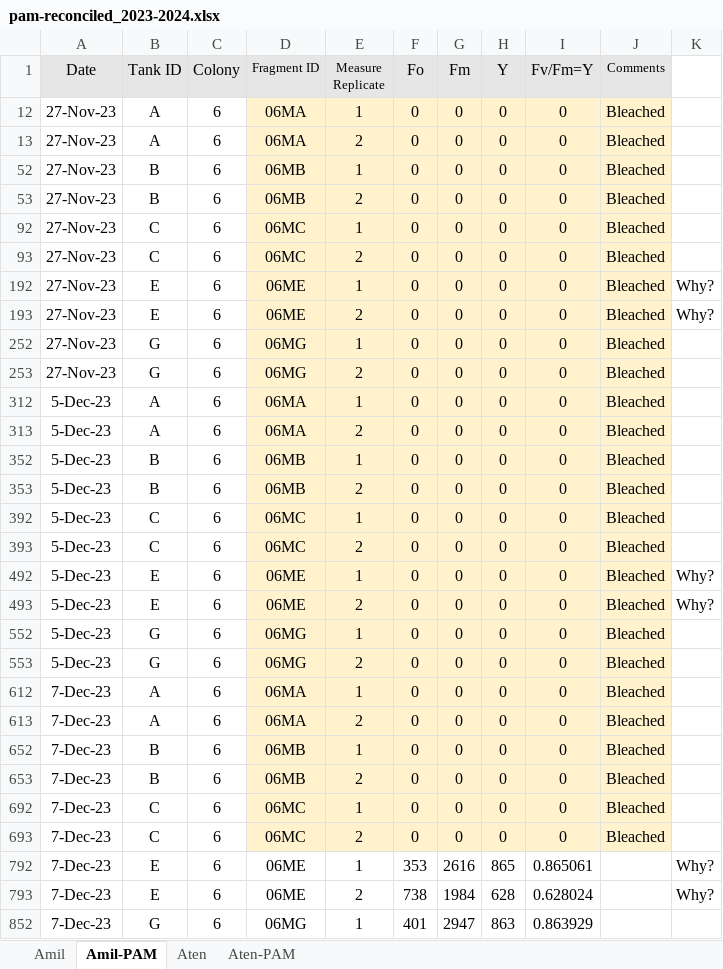
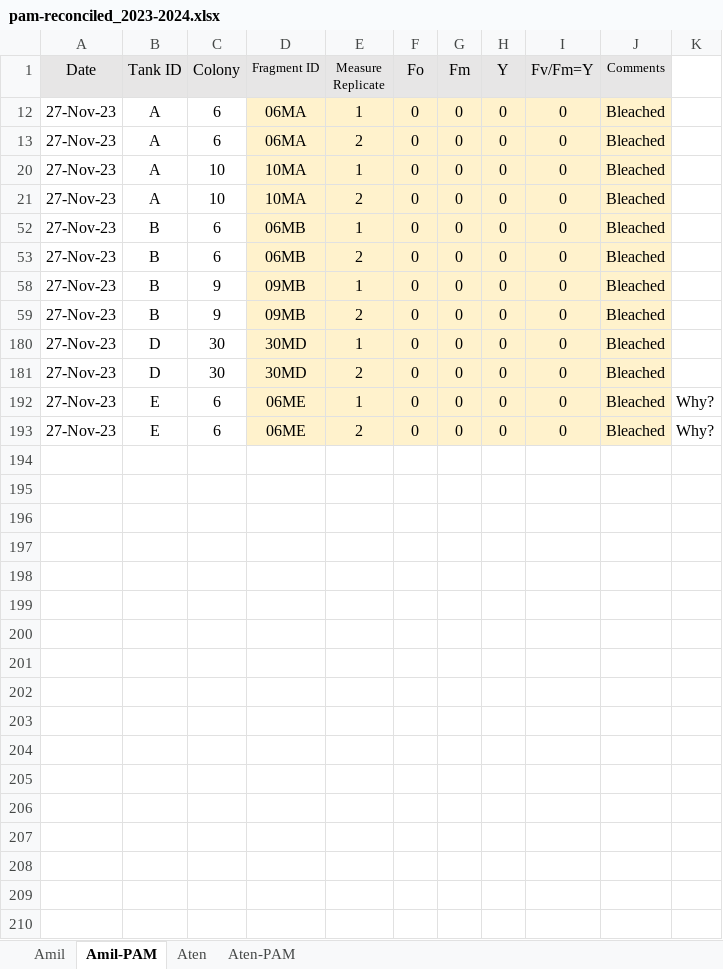
Before and after one commit to jbquijano/PAMAnalysis, an Excel workbook: pam-reconciled_2023-2024.xlsx, sheet Amil-PAM, drawn as a sheet; only a part is shown; values as stored, in another font and other column widths than the file's, no borders; removed rows and columns are numbered as before the commit, all else as after; the diff covers the shown part only; the diff names each change by its address in the sheet, - before the commit and + after, or states it on an @@ line.

```diff
--- a/pam-reconciled_2023-2024.xlsx (sheet Amil-PAM)
+++ b/pam-reconciled_2023-2024.xlsx (sheet Amil-PAM)
@@ row 20 unhidden: 27-Nov-23 | A | 10 | 10MA | 1 | 0 | 0 | 0 | 0 | Bleached @@
@@ row 21 unhidden: 27-Nov-23 | A | 10 | 10MA | 2 | 0 | 0 | 0 | 0 | Bleached @@
-B58:B59 (Tank ID): C
+B58:B59 (Tank ID): B
-C58:C59 (Colony): 6
+C58:C59 (Colony): 9
-D58:D59 (Fragment ID): 06MC
+D58:D59 (Fragment ID): 09MB
@@ row 180 unhidden: 27-Nov-23 | D | 30 | 30MD | 1 | 0 | 0 | 0 | 0 | Bleached @@
@@ row 181 unhidden: 27-Nov-23 | D | 30 | 30MD | 2 | 0 | 0 | 0 | 0 | Bleached @@
@@ row 252 hidden: 27-Nov-23 | G | 6 | 06MG | 1 | 0 | 0 | 0 | 0 | Bleached @@
@@ row 253 hidden: 27-Nov-23 | G | 6 | 06MG | 2 | 0 | 0 | 0 | 0 | Bleached @@
@@ row 312 hidden: 5-Dec-23 | A | 6 | 06MA | 1 | 0 | 0 | 0 | 0 | Bleached @@
@@ row 313 hidden: 5-Dec-23 | A | 6 | 06MA | 2 | 0 | 0 | 0 | 0 | Bleached @@
@@ row 352 hidden: 5-Dec-23 | B | 6 | 06MB | 1 | 0 | 0 | 0 | 0 | Bleached @@
@@ row 353 hidden: 5-Dec-23 | B | 6 | 06MB | 2 | 0 | 0 | 0 | 0 | Bleached @@
@@ row 392 hidden: 5-Dec-23 | C | 6 | 06MC | 1 | 0 | 0 | 0 | 0 | Bleached @@
@@ row 393 hidden: 5-Dec-23 | C | 6 | 06MC | 2 | 0 | 0 | 0 | 0 | Bleached @@
@@ row 492 hidden: 5-Dec-23 | E | 6 | 06ME | 1 | 0 | 0 | 0 | 0 | Bleached | Why? @@
@@ row 493 hidden: 5-Dec-23 | E | 6 | 06ME | 2 | 0 | 0 | 0 | 0 | Bleached | Why? @@
@@ row 552 hidden: 5-Dec-23 | G | 6 | 06MG | 1 | 0 | 0 | 0 | 0 | Bleached @@
@@ row 553 hidden: 5-Dec-23 | G | 6 | 06MG | 2 | 0 | 0 | 0 | 0 | Bleached @@
@@ row 612 hidden: 7-Dec-23 | A | 6 | 06MA | 1 | 0 | 0 | 0 | 0 | Bleached @@
@@ row 613 hidden: 7-Dec-23 | A | 6 | 06MA | 2 | 0 | 0 | 0 | 0 | Bleached @@
@@ row 652 hidden: 7-Dec-23 | B | 6 | 06MB | 1 | 0 | 0 | 0 | 0 | Bleached @@
@@ row 653 hidden: 7-Dec-23 | B | 6 | 06MB | 2 | 0 | 0 | 0 | 0 | Bleached @@
@@ row 692 hidden: 7-Dec-23 | C | 6 | 06MC | 1 | 0 | 0 | 0 | 0 | Bleached @@
@@ row 693 hidden: 7-Dec-23 | C | 6 | 06MC | 2 | 0 | 0 | 0 | 0 | Bleached @@
@@ row 792 hidden: 7-Dec-23 | E | 6 | 06ME | 1 | 353 | 2616 | 865 | 0.865061 |  | Why? @@
@@ row 793 hidden: 7-Dec-23 | E | 6 | 06ME | 2 | 738 | 1984 | 628 | 0.628024 |  | Why? @@
@@ row 852 hidden: 7-Dec-23 | G | 6 | 06MG | 1 | 401 | 2947 | 863 | 0.863929 @@
```
Also changed, not shown: 1 hidden or unhidden row elsewhere in this sheet, 9 other files.
